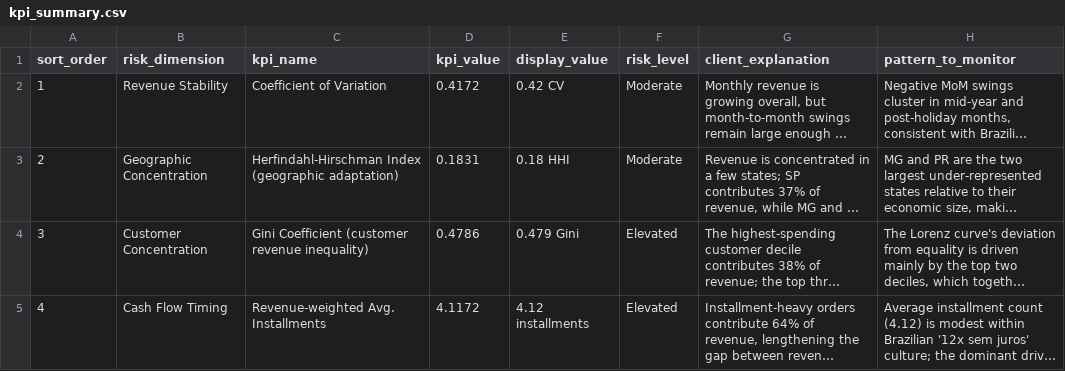
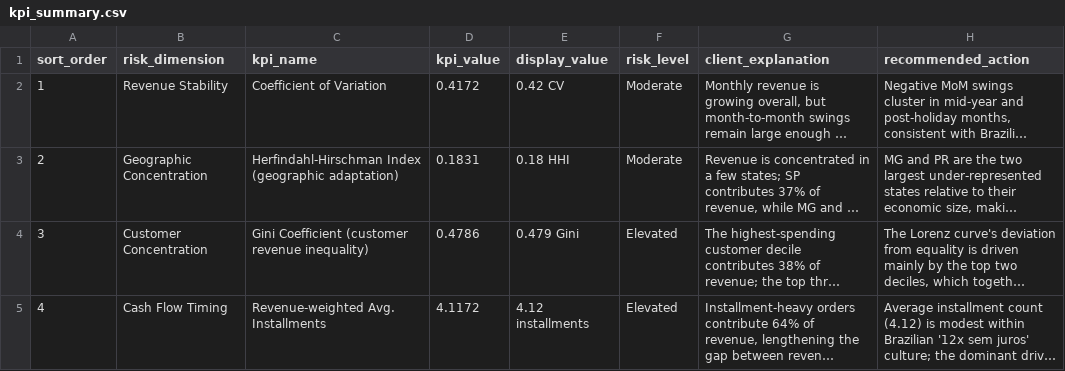
Before and after one commit to lilwan345/Marketplace-Revenue-Risk-Financial-Stability-Analysis, a CSV file: tableau_data/kpi_summary.csv, drawn as a sheet; long unchanged cells end in …; the diff names each change by its address in the sheet, - before the commit and + after, or states it on an @@ line.

```diff
--- a/tableau_data/kpi_summary.csv
+++ b/tableau_data/kpi_summary.csv
-H1: pattern_to_monitor
+H1: recommended_action
```
Also changed, not shown: tableau_data/action_plan.csv, 4 other files.
